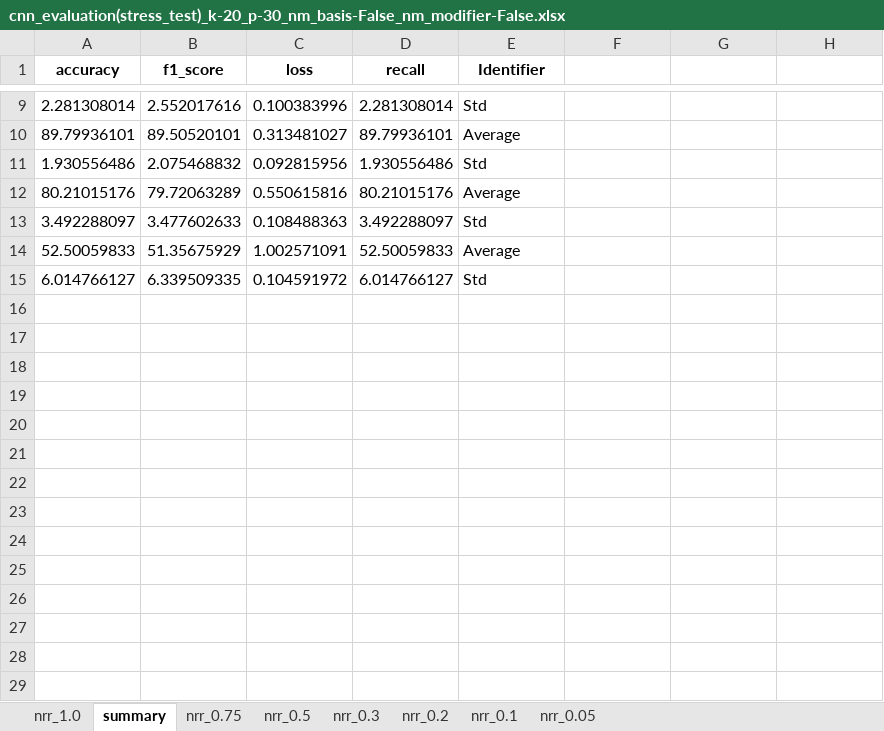
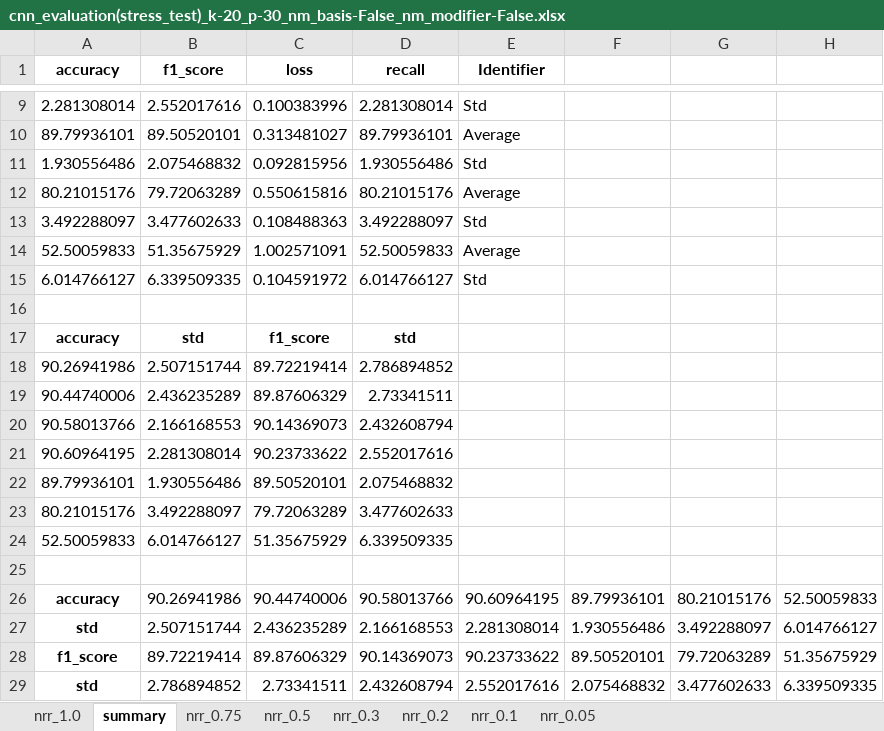
Before and after one commit to Malcolm-XY/feature_fusion_PCCxSigmoid-PLV-, an Excel workbook: results_(stress_test)_PLIxSigmoid-PCC-/cnn_evaluation(stress_test)_k-20_p-30_nm_basis-False_nm_modifier-False.xlsx, sheet summary, drawn as a sheet; only a part is shown, gaps mark what is left out; values as stored, in another font and other column widths than the file's, no borders; the diff names each change by its address in the sheet, - before the commit and + after, or states it on an @@ line.

```diff
--- a/results_(stress_test)_PLIxSigmoid-PCC-/cnn_evaluation(stress_test)_k-20_p-30_nm_basis-False_nm_modifier-False.xlsx (sheet summary)
+++ b/results_(stress_test)_PLIxSigmoid-PCC-/cnn_evaluation(stress_test)_k-20_p-30_nm_basis-False_nm_modifier-False.xlsx (sheet summary)
+row 16: (empty)
+row 17: accuracy | std | f1_score | std
+row 18: 90.26941986 | 2.507151744 | 89.72219414 | 2.786894852
+row 19: 90.44740006 | 2.436235289 | 89.87606329 | 2.73341511
+row 20: 90.58013766 | 2.166168553 | 90.14369073 | 2.432608794
+row 21: 90.60964195 | 2.281308014 | 90.23733622 | 2.552017616
+row 22: 89.79936101 | 1.930556486 | 89.50520101 | 2.075468832
+row 23: 80.21015176 | 3.492288097 | 79.72063289 | 3.477602633
+row 24: 52.50059833 | 6.014766127 | 51.35675929 | 6.339509335
+row 25: (empty)
+row 26: accuracy | 90.26941986 | 90.44740006 | 90.58013766 | 90.60964195 | 89.79936101 | 80.21015176 | 52.50059833
+row 27: std | 2.507151744 | 2.436235289 | 2.166168553 | 2.281308014 | 1.930556486 | 3.492288097 | 6.014766127
+row 28: f1_score | 89.72219414 | 89.87606329 | 90.14369073 | 90.23733622 | 89.50520101 | 79.72063289 | 51.35675929
+row 29: std | 2.786894852 | 2.73341511 | 2.432608794 | 2.552017616 | 2.075468832 | 3.477602633 | 6.339509335
```
Also changed, not shown: results_(stress_test)_PLIxSigmoid-PCC-/cnn_evaluation(stress_test)_k-200_p-30_nm_basis-False_nm_modifier-False.xlsx, results_(stress_test)_PLIxSigmoid-PCC-/cnn_evaluation(stress_test)_k-50_p-30_nm_basis-False_nm_modifier-False.xlsx, 20 other files.
